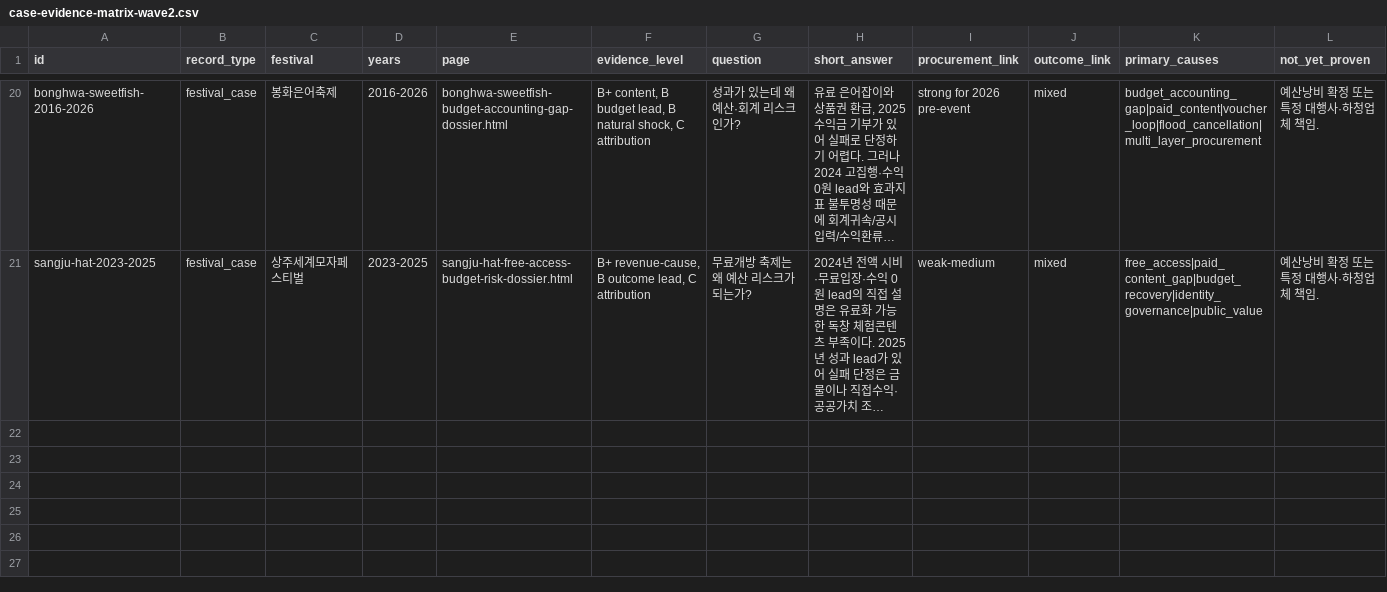
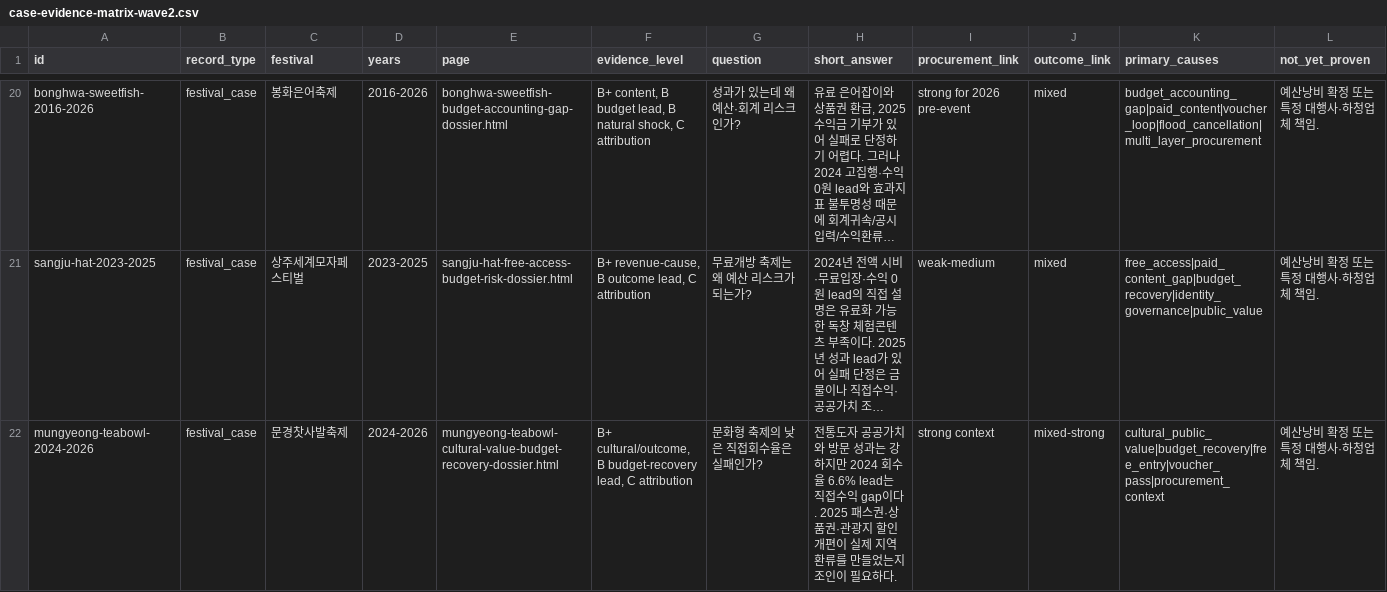
Before and after one commit to ukaysir/html, a CSV file: data/case-evidence-matrix-wave2.csv, drawn as a sheet; only a part is shown, gaps mark what is left out; long unchanged cells end in …; rows hold the shown columns only; the diff names each change by its address in the sheet, - before the commit and + after, or states it on an @@ line.

```diff
--- a/data/case-evidence-matrix-wave2.csv
+++ b/data/case-evidence-matrix-wave2.csv
+row 22: mungyeong-teabowl-2024-2026 | festival_case | 문경찻사발축제 | 2024-2026 | mungyeong-teabowl-cultural-value-budget-recovery-dossier.html | B+ cultural/outcome, B budget-recovery lead, C attribution | 문화형 축제의 낮은 직접회수율은 실패인가? | 전통도자 공공가치와 방문 성과는 강하지만 2024 회수율 6.6% lead는 직접수익 gap이다. 2025 패스권·상품권·관광지 할인 개편이 실제 지역환류를 만들었는지 조인이 필요하다. | strong context | mixed-strong | cultural_public_value|budget_recovery|free_entry|voucher_pass|procurement_context | 예산낭비 확정 또는 특정 대행사·하청업체 책임.
```
Also changed, not shown: 9 other files.
